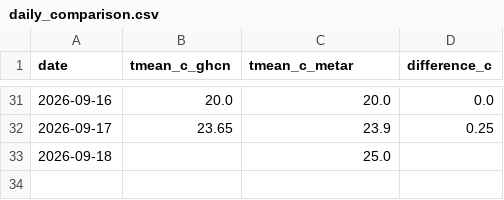
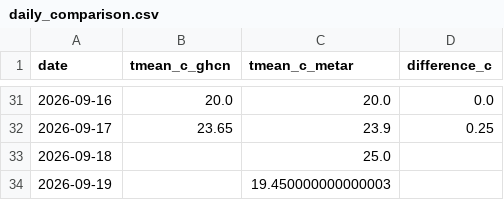
Before and after one commit to xuxingcheng/weather-derivatives-portfolio, a CSV file: data/processed/daily_comparison.csv, drawn as a sheet; only a part is shown, gaps mark what is left out.

```diff
--- a/data/processed/daily_comparison.csv
+++ b/data/processed/daily_comparison.csv
@@ -33 +33,2 @@ date,tmean_c_ghcn,tmean_c_metar,difference_c
 2026-09-18,,25.0,
+2026-09-19,,19.450000000000003,
```
Also changed, not shown: data/processed/ensemble_coverage.csv, data/processed/metar_daily.csv, 45 other files.
